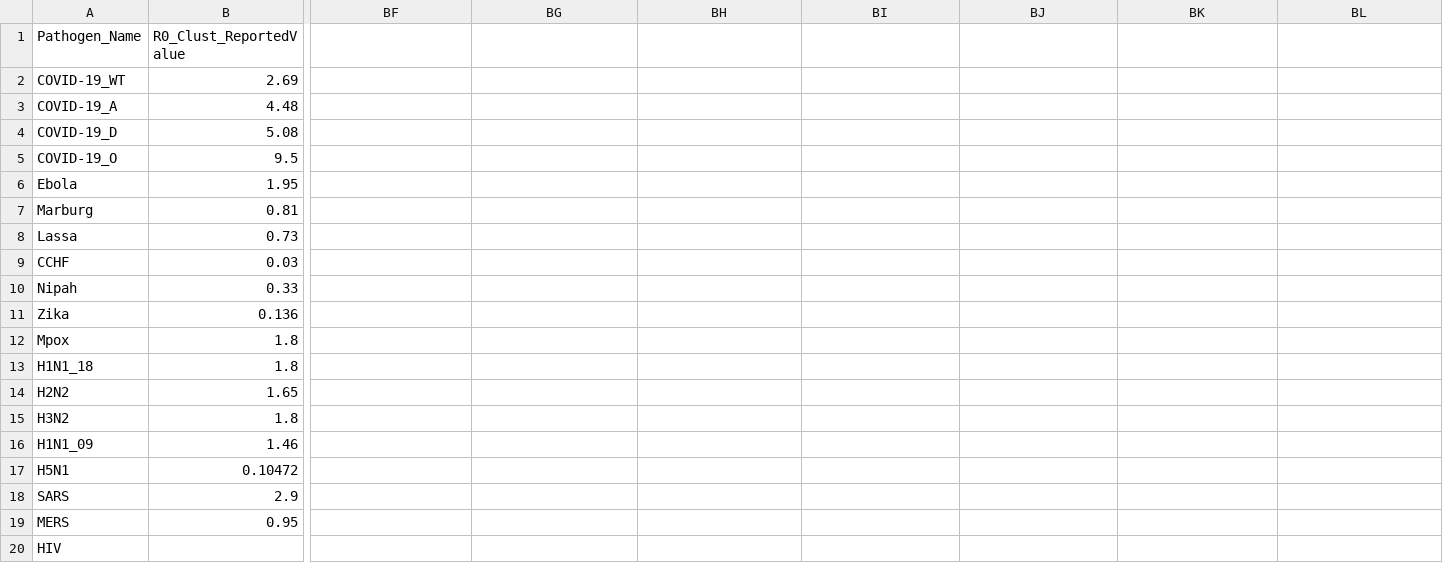
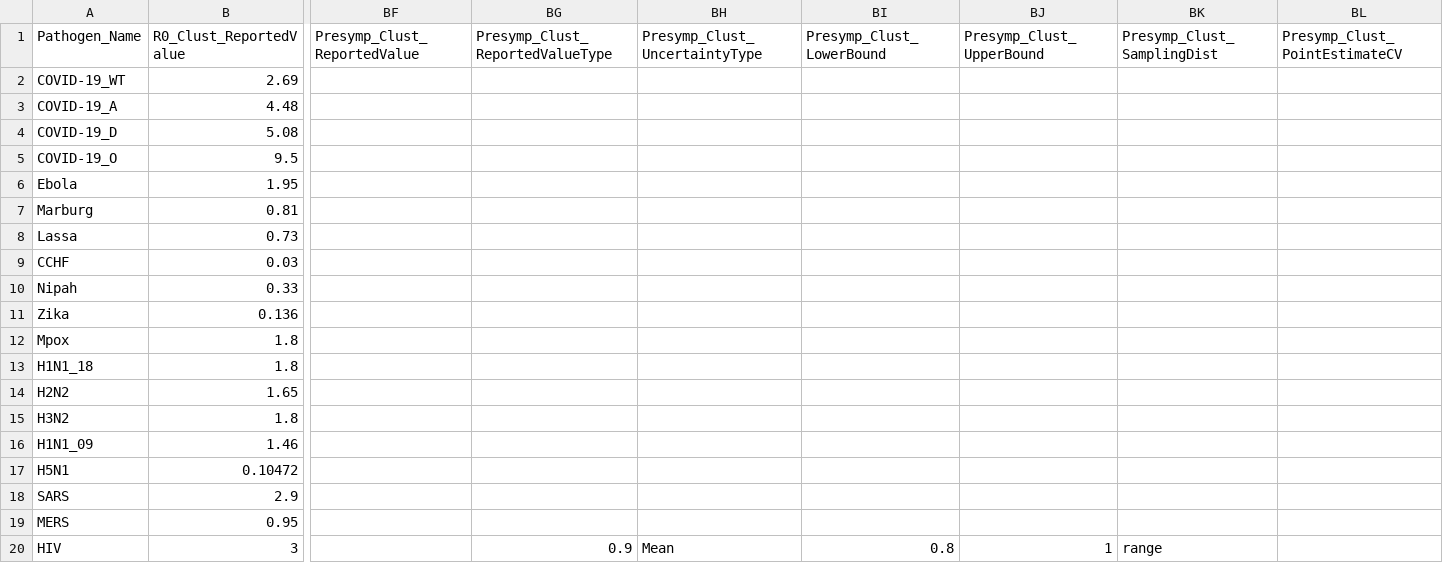
Before and after one commit to Jward2847/archetypes, a CSV file: Clustering/mcmc/Kmeans/pathogen_params_HIV.csv, drawn as a sheet; only a part is shown, gaps mark what is left out; the diff covers the shown part only; the diff names each change by its address in the sheet, - before the commit and + after, or states it on an @@ line.

Commit message:
HIV params

```diff
--- a/Clustering/mcmc/Kmeans/pathogen_params_HIV.csv
+++ b/Clustering/mcmc/Kmeans/pathogen_params_HIV.csv
-BF1: (empty)
+BF1: Presymp_Clust_ReportedValue
-BG1: (empty)
+BG1: Presymp_Clust_ReportedValueType
-BH1: (empty)
+BH1: Presymp_Clust_UncertaintyType
-BI1: (empty)
+BI1: Presymp_Clust_LowerBound
-BJ1: (empty)
+BJ1: Presymp_Clust_UpperBound
-BK1: (empty)
+BK1: Presymp_Clust_SamplingDist
-BL1: (empty)
+BL1: Presymp_Clust_PointEstimateCV
-B20 (R0_Clust_ReportedValue): (empty)
+B20 (R0_Clust_ReportedValue): 3
-BG20 (Presymp_Clust_ReportedValueType): (empty)
+BG20 (Presymp_Clust_ReportedValueType): 0.9
-BH20 (Presymp_Clust_UncertaintyType): (empty)
+BH20 (Presymp_Clust_UncertaintyType): Mean
-BI20 (Presymp_Clust_LowerBound): (empty)
+BI20 (Presymp_Clust_LowerBound): 0.8
-BJ20 (Presymp_Clust_UpperBound): (empty)
+BJ20 (Presymp_Clust_UpperBound): 1
-BK20 (Presymp_Clust_SamplingDist): (empty)
+BK20 (Presymp_Clust_SamplingDist): range
```
Also changed, not shown: 10 edited cells elsewhere in this file, 1 other file.
